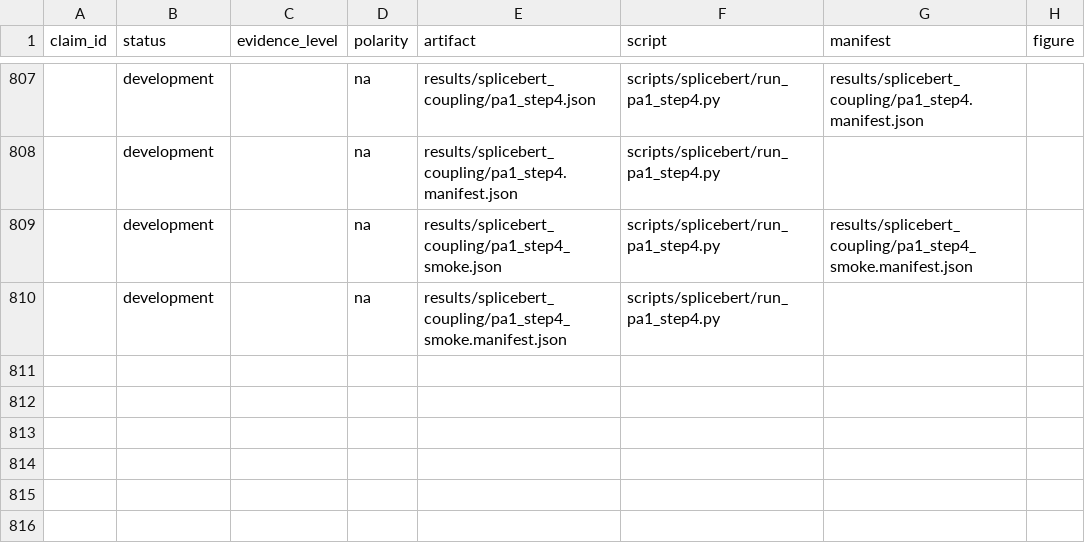
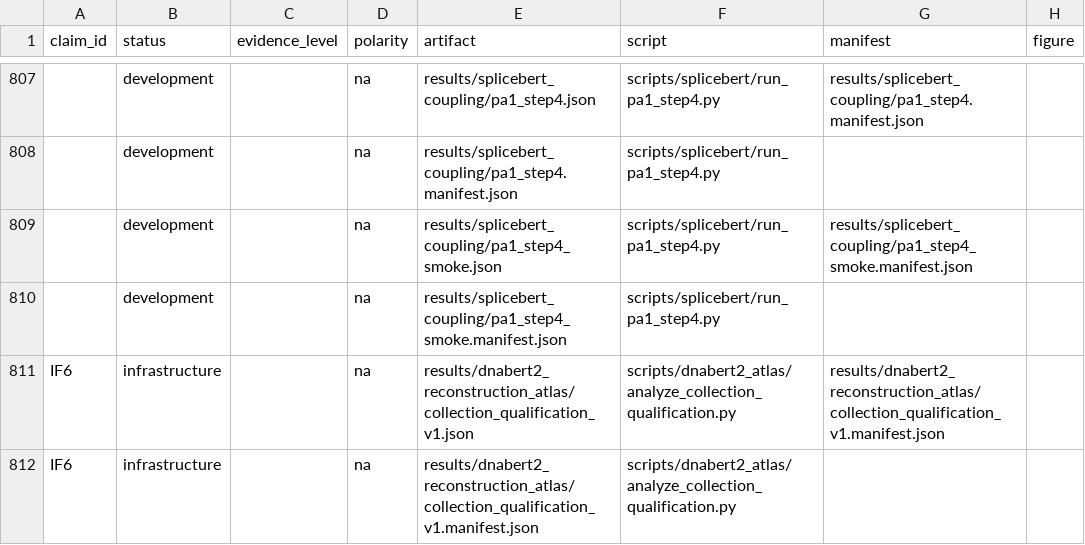
Before and after one commit to cam-berger/gfm-circuit-discovery, a CSV file: results/MANIFEST.csv, drawn as a sheet; only a part is shown, gaps mark what is left out; the diff names each change by its address in the sheet, - before the commit and + after, or states it on an @@ line.

Commit message:
Record DNABERT-2 atlas collection qualification

```diff
--- a/results/MANIFEST.csv
+++ b/results/MANIFEST.csv
+row 811: IF6 | infrastructure |  | na | results/dnabert2_reconstruction_atlas/collection_qualification_v1.json | scripts/dnabert2_atlas/analyze_collection_qualification.py | results/dnabert2_reconstruction_atlas/collection_qualification_v1.manifest.json
+row 812: IF6 | infrastructure |  | na | results/dnabert2_reconstruction_atlas/collection_qualification_v1.manifest.json | scripts/dnabert2_atlas/analyze_collection_qualification.py
```
Also changed, not shown: 7 other files.
